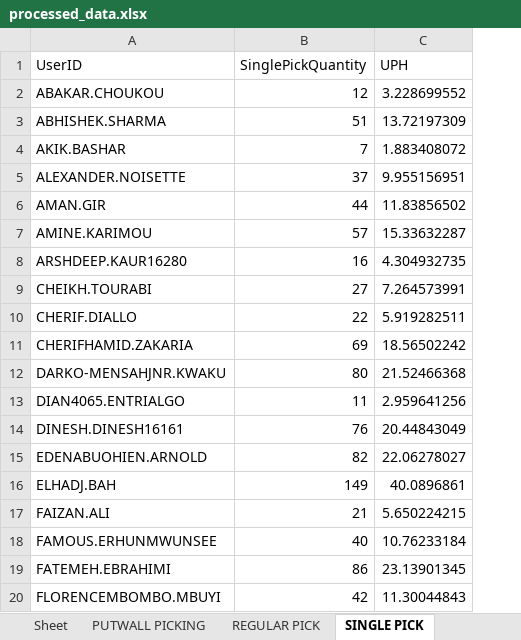
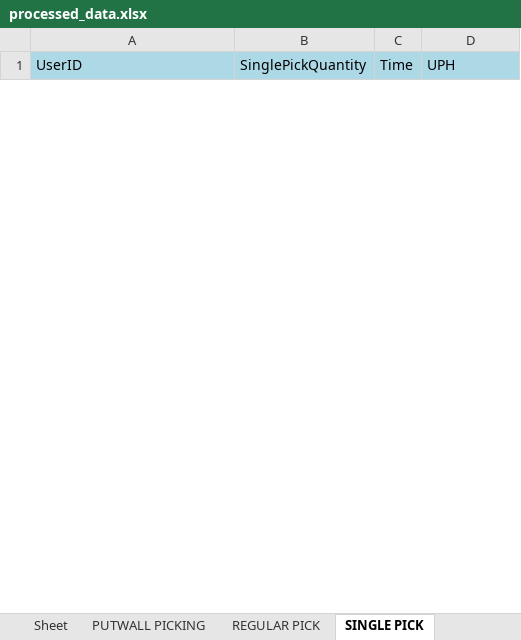
Before and after one commit to lorddunamis5050/totalpickcount, an Excel workbook: output/processed_data.xlsx, sheet SINGLE PICK, drawn as a sheet; only a part is shown; values as stored, in another font and other column widths than the file's, no borders; removed rows and columns are numbered as before the commit, all else as after; the diff covers the shown part only; the diff names each change by its address in the sheet, - before the commit and + after, or states it on an @@ line.

Commit message:
made some major changes and fixing pick per zones

```diff
--- a/output/processed_data.xlsx (sheet SINGLE PICK)
+++ b/output/processed_data.xlsx (sheet SINGLE PICK)
+column C (Time), empty
-A1:B1 fill: none
+A1:B1 fill: #ADD8E6
-D1 fill: none
+D1 fill: #ADD8E6
-row 2: ABAKAR.CHOUKOU | 12 | 3.228699552
-row 3: ABHISHEK.SHARMA | 51 | 13.72197309
-row 4: AKIK.BASHAR | 7 | 1.883408072
-row 5: ALEXANDER.NOISETTE | 37 | 9.955156951
-row 6: AMAN.GIR | 44 | 11.83856502
-row 7: AMINE.KARIMOU | 57 | 15.33632287
-row 8: ARSHDEEP.KAUR16280 | 16 | 4.304932735
-row 9: CHEIKH.TOURABI | 27 | 7.264573991
-row 10: CHERIF.DIALLO | 22 | 5.919282511
-row 11: CHERIFHAMID.ZAKARIA | 69 | 18.56502242
-row 12: DARKO-MENSAHJNR.KWAKU | 80 | 21.52466368
-row 13: DIAN4065.ENTRIALGO | 11 | 2.959641256
-row 14: DINESH.DINESH16161 | 76 | 20.44843049
-row 15: EDENABUOHIEN.ARNOLD | 82 | 22.06278027
-row 16: ELHADJ.BAH | 149 | 40.0896861
-row 17: FAIZAN.ALI | 21 | 5.650224215
-row 18: FAMOUS.ERHUNMWUNSEE | 40 | 10.76233184
-row 19: FATEMEH.EBRAHIMI | 86 | 23.13901345
-row 20: FLORENCEMBOMBO.MBUYI | 42 | 11.30044843
```
Also changed, not shown: 10 added rows and 33 removed rows elsewhere in this sheet, sheet REPLENISHMENT PICK, sheet IDLE TIME, sheet PUTWALL PICKING, sheet REGULAR PICK, sheet QUICK MOVE, sheet Total Units picked by hour, pick_counts.xlsx, 8 other files.
